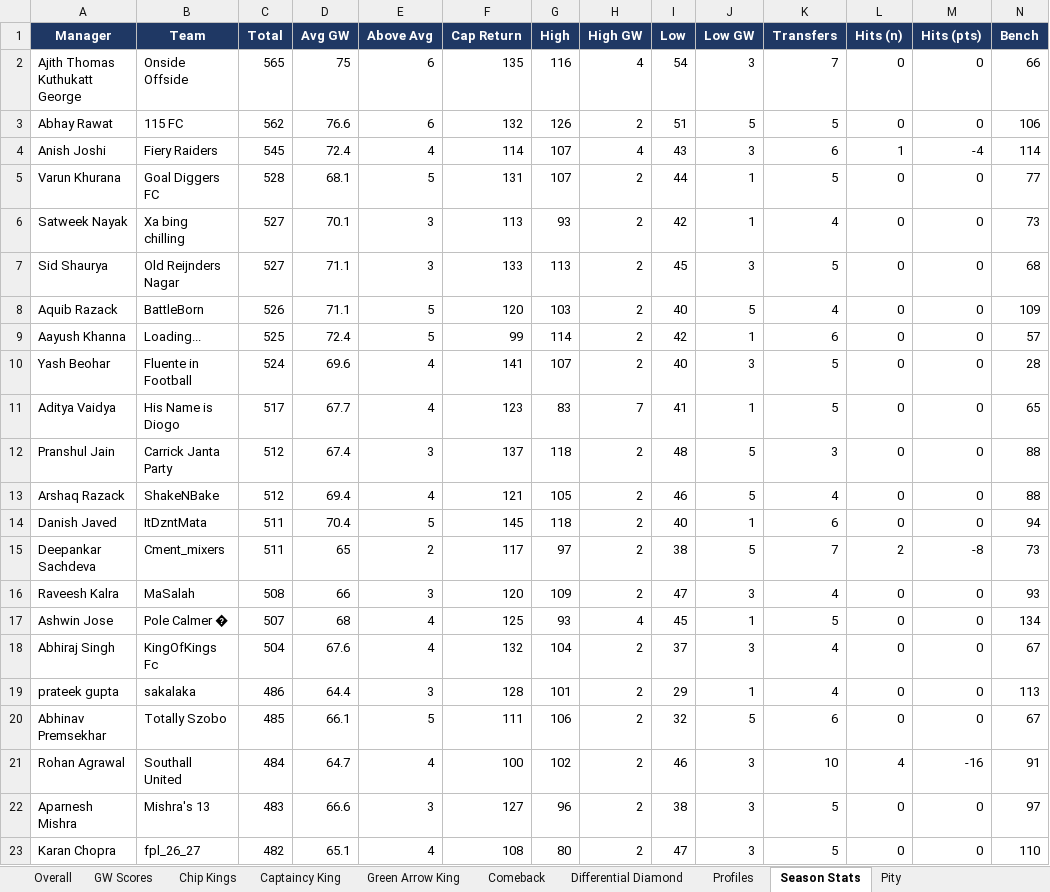
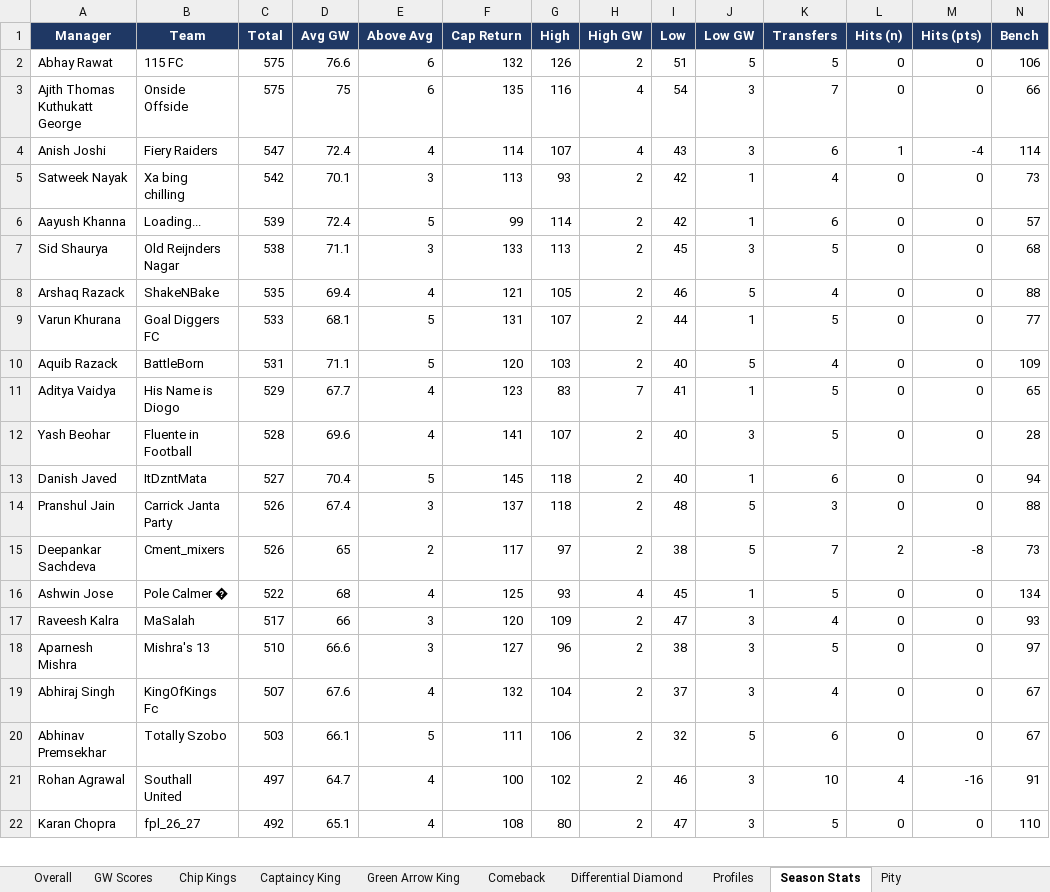
Before and after one commit to yash1997beohar/lcf-s5, an Excel workbook: docs/Laxmi_Chit_Fund_S5_audit.xlsx, sheet Season Stats, drawn as a sheet; only a part is shown; values as stored, in another font and other column widths than the file's, no borders; removed rows and columns are numbered as before the commit, all else as after; rows hold the shown columns only; the diff covers the shown part only; the diff names each change by its address in the sheet, - before the commit and + after, or states it on an @@ line.

```diff
--- a/docs/Laxmi_Chit_Fund_S5_audit.xlsx (sheet Season Stats)
+++ b/docs/Laxmi_Chit_Fund_S5_audit.xlsx (sheet Season Stats)
-row 2: Ajith Thomas Kuthukatt George | Onside Offside | 565 | 75 | 6 | 135 | 116 | 4 | 54 | 3 | 7 | 0 | 0 | 66
-C2 (Total): 562
+C2 (Total): 575
+row 3: Ajith Thomas Kuthukatt George | Onside Offside | 575 | 75 | 6 | 135 | 116 | 4 | 54 | 3 | 7 | 0 | 0 | 66
-C4 (Total): 545
+C4 (Total): 547
-row 5: Varun Khurana | Goal Diggers FC | 528 | 68.1 | 5 | 131 | 107 | 2 | 44 | 1 | 5 | 0 | 0 | 77
-C5 (Total): 527
+C5 (Total): 542
+row 6: Aayush Khanna | Loading... | 539 | 72.4 | 5 | 99 | 114 | 2 | 42 | 1 | 6 | 0 | 0 | 57
-C7 (Total): 527
+C7 (Total): 538
+row 8: Arshaq Razack | ShakeNBake | 535 | 69.4 | 4 | 121 | 105 | 2 | 46 | 5 | 4 | 0 | 0 | 88
+row 9: Varun Khurana | Goal Diggers FC | 533 | 68.1 | 5 | 131 | 107 | 2 | 44 | 1 | 5 | 0 | 0 | 77
-C10 (Total): 526
+C10 (Total): 531
-row 9: Aayush Khanna | Loading... | 525 | 72.4 | 5 | 99 | 114 | 2 | 42 | 1 | 6 | 0 | 0 | 57
-row 10: Yash Beohar | Fluente in Football | 524 | 69.6 | 4 | 141 | 107 | 2 | 40 | 3 | 5 | 0 | 0 | 28
-C11 (Total): 517
+C11 (Total): 529
-row 12: Pranshul Jain | Carrick Janta Party | 512 | 67.4 | 3 | 137 | 118 | 2 | 48 | 5 | 3 | 0 | 0 | 88
-row 13: Arshaq Razack | ShakeNBake | 512 | 69.4 | 4 | 121 | 105 | 2 | 46 | 5 | 4 | 0 | 0 | 88
+row 12: Yash Beohar | Fluente in Football | 528 | 69.6 | 4 | 141 | 107 | 2 | 40 | 3 | 5 | 0 | 0 | 28
-C13 (Total): 511
+C13 (Total): 527
+row 14: Pranshul Jain | Carrick Janta Party | 526 | 67.4 | 3 | 137 | 118 | 2 | 48 | 5 | 3 | 0 | 0 | 88
-C15 (Total): 511
+C15 (Total): 526
-row 16: Raveesh Kalra | MaSalah | 508 | 66 | 3 | 120 | 109 | 2 | 47 | 3 | 4 | 0 | 0 | 93
-C16 (Total): 507
+C16 (Total): 522
+row 17: Raveesh Kalra | MaSalah | 517 | 66 | 3 | 120 | 109 | 2 | 47 | 3 | 4 | 0 | 0 | 93
+row 18: Aparnesh Mishra | Mishra's 13 | 510 | 66.6 | 3 | 127 | 96 | 2 | 38 | 3 | 5 | 0 | 0 | 97
-C19 (Total): 504
+C19 (Total): 507
-row 19: prateek gupta | sakalaka | 486 | 64.4 | 3 | 128 | 101 | 2 | 29 | 1 | 4 | 0 | 0 | 113
-C20 (Total): 485
+C20 (Total): 503
-C21 (Total): 484
+C21 (Total): 497
-row 22: Aparnesh Mishra | Mishra's 13 | 483 | 66.6 | 3 | 127 | 96 | 2 | 38 | 3 | 5 | 0 | 0 | 97
-C22 (Total): 482
+C22 (Total): 492
```
Also changed, not shown: 2 added rows, 1 removed row and 8 edited cells elsewhere in this sheet, sheet Overall, sheet Profiles, sheet GW Scores, sheet Green Arrow King, sheet Captaincy King, 2 other files.
